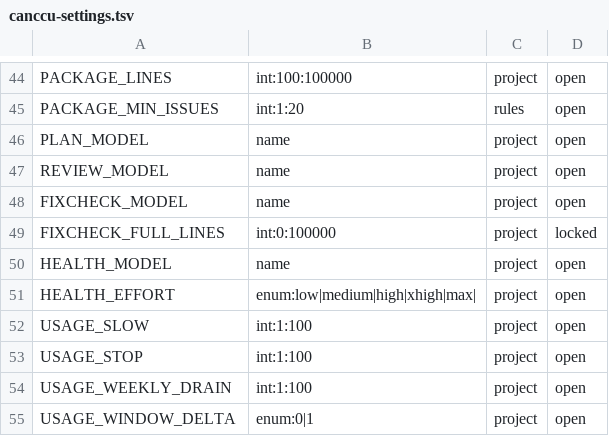
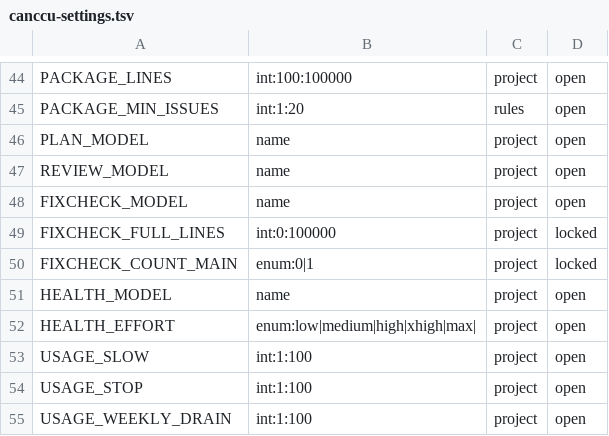
Before and after one commit to glyzer/canccu-dispatcher, a TSV file: lib/canccu-settings.tsv, drawn as a sheet; only a part is shown, gaps mark what is left out; the shorter side is filled out with more unchanged rows.

```diff
--- a/lib/canccu-settings.tsv
+++ b/lib/canccu-settings.tsv
@@ -49,2 +49,3 @@ FIXCHECK_MODEL	name	project	open
 FIXCHECK_FULL_LINES	int:0:100000	project	locked
+FIXCHECK_COUNT_MAIN	enum:0|1	project	locked
 HEALTH_MODEL	name	project	open
```
Also changed, not shown: 6 other files.
